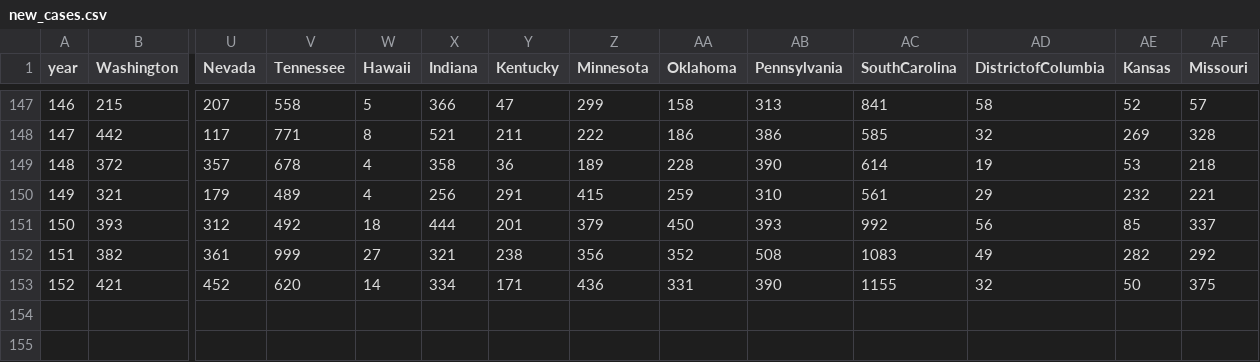
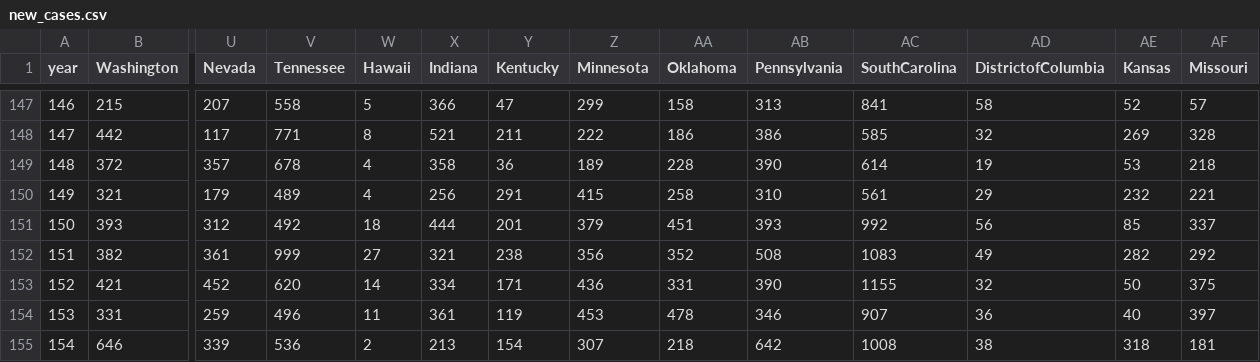
Before and after one commit to mattjgally/corona, a CSV file: new_cases.csv, drawn as a sheet; only a part is shown, gaps mark what is left out; rows hold the shown columns only; the diff names each change by its address in the sheet, - before the commit and + after, or states it on an @@ line.

```diff
--- a/new_cases.csv
+++ b/new_cases.csv
-AA150 (Oklahoma): 259
+AA150 (Oklahoma): 258
-AA151 (Oklahoma): 450
+AA151 (Oklahoma): 451
+row 154: 153 | 331 | 259 | 496 | 11 | 361 | 119 | 453 | 478 | 346 | 907 | 36 | 40 | 397
+row 155: 154 | 646 | 339 | 536 | 2 | 213 | 154 | 307 | 218 | 642 | 1008 | 38 | 318 | 181
```
Also changed, not shown: new_deaths.csv, organized_data6.csv, 4 other files.
